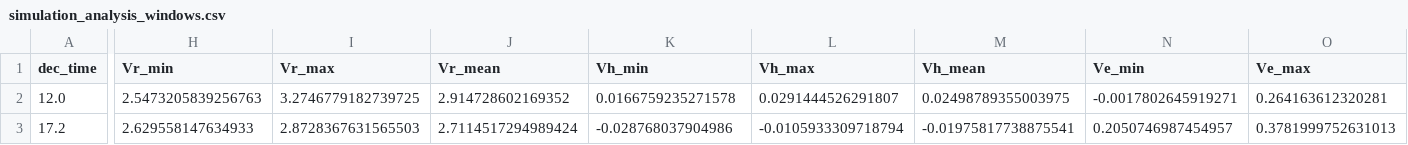
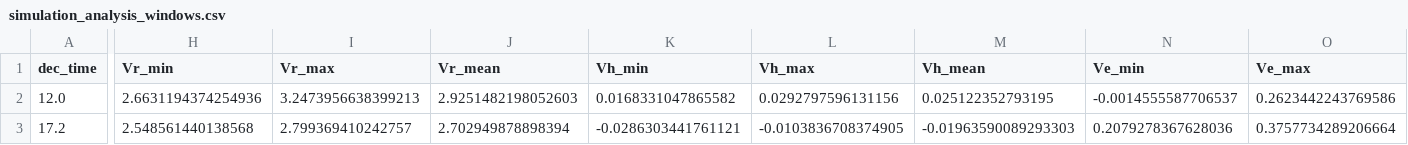
Before and after one commit to event15/system-autonomiczny, a CSV file: simulation_analysis_windows.csv, drawn as a sheet; only a part is shown, gaps mark what is left out; the diff covers the shown part only; the diff names each change by its address in the sheet, - before the commit and + after, or states it on an @@ line.

```diff
--- a/simulation_analysis_windows.csv
+++ b/simulation_analysis_windows.csv
-H2 (Vr_min): 2.5473205839256763
+H2 (Vr_min): 2.6631194374254936
-I2 (Vr_max): 3.2746779182739725
+I2 (Vr_max): 3.2473956638399213
-J2 (Vr_mean): 2.914728602169352
+J2 (Vr_mean): 2.9251482198052603
-K2 (Vh_min): 0.0166759235271578
+K2 (Vh_min): 0.0168331047865582
-L2 (Vh_max): 0.0291444526291807
+L2 (Vh_max): 0.0292797596131156
-M2 (Vh_mean): 0.02498789355003975
+M2 (Vh_mean): 0.025122352793195
-N2 (Ve_min): -0.0017802645919271
+N2 (Ve_min): -0.0014555587706537
-O2 (Ve_max): 0.264163612320281
+O2 (Ve_max): 0.2623442243769586
-H3 (Vr_min): 2.629558147634933
+H3 (Vr_min): 2.548561440138568
-I3 (Vr_max): 2.8728367631565503
+I3 (Vr_max): 2.799369410242757
-J3 (Vr_mean): 2.7114517294989424
+J3 (Vr_mean): 2.702949878898394
-K3 (Vh_min): -0.028768037904986
+K3 (Vh_min): -0.0286303441761121
-L3 (Vh_max): -0.0105933309718794
+L3 (Vh_max): -0.0103836708374905
-M3 (Vh_mean): -0.01975817738875541
+M3 (Vh_mean): -0.01963590089293303
-N3 (Ve_min): 0.2050746987454957
+N3 (Ve_min): 0.2079278367628036
-O3 (Ve_max): 0.3781999752631013
+O3 (Ve_max): 0.3757734289206664
```
Also changed, not shown: 80 edited cells elsewhere in this file, simulation_results.csv, 4 other files.
